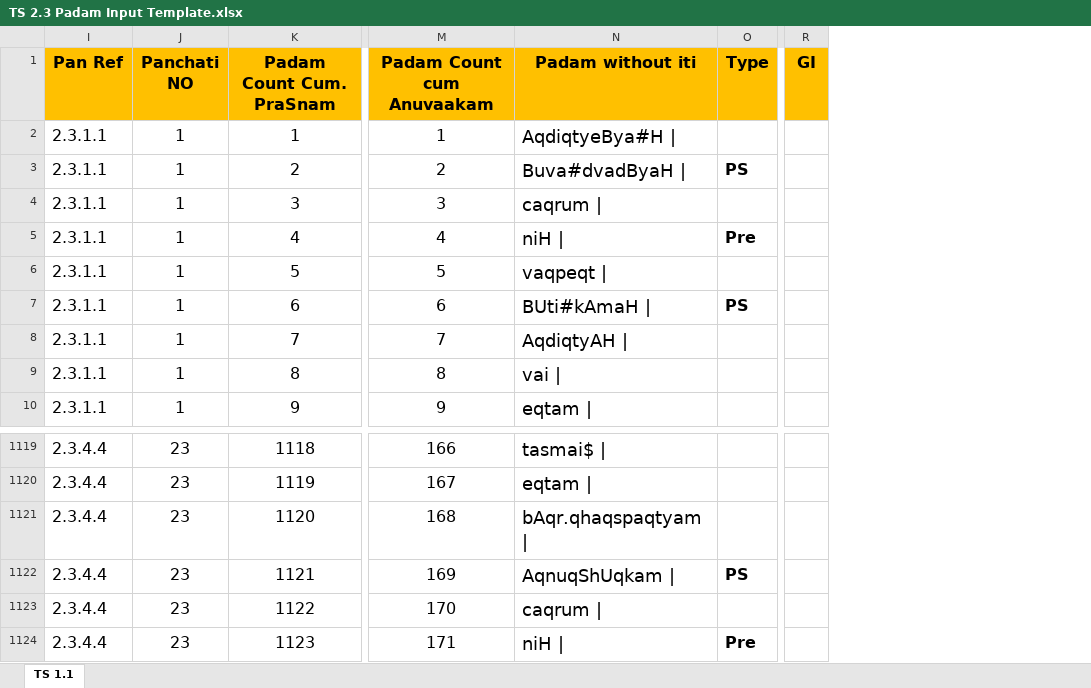
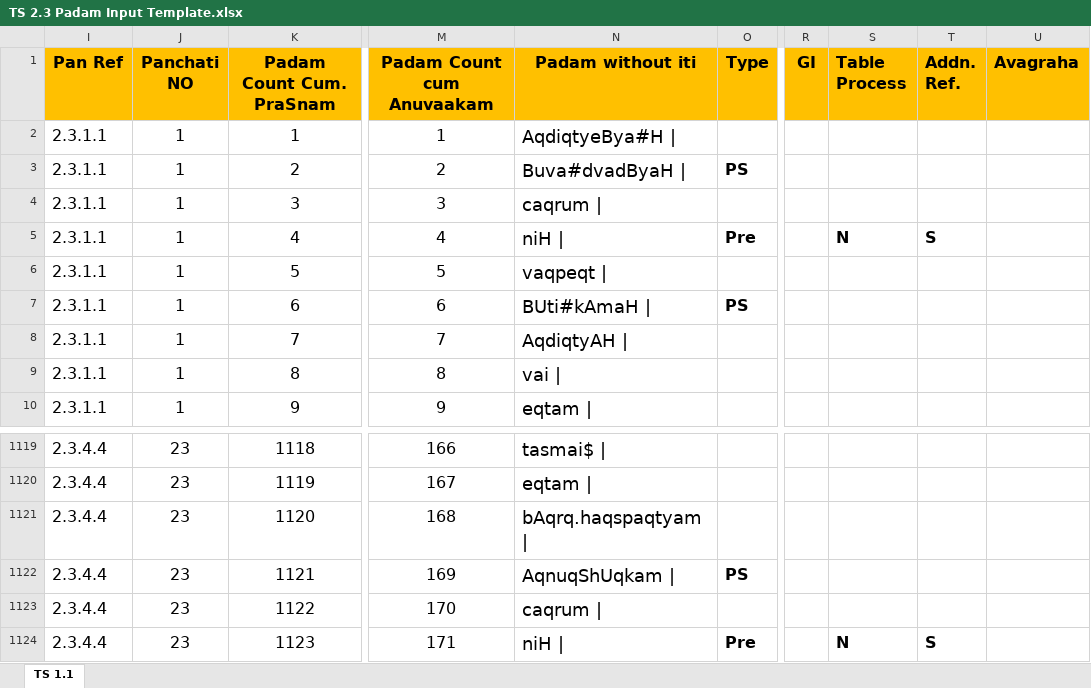
Before and after one commit to KYVeda/texts, an Excel workbook: TS Jatai Working/Raja Files/Padam Inputs/TS 2.3 Padam Input Template.xlsx, sheet TS 1.1, drawn as a sheet; only a part is shown, gaps mark what is left out; values as stored, in another font and other column widths than the file's, no borders; the diff names each change by its address in the sheet, - before the commit and + after, or states it on an @@ line.

```diff
--- a/TS Jatai Working/Raja Files/Padam Inputs/TS 2.3 Padam Input Template.xlsx (sheet TS 1.1)
+++ b/TS Jatai Working/Raja Files/Padam Inputs/TS 2.3 Padam Input Template.xlsx (sheet TS 1.1)
@@ column S (Table Process) unhidden, row 5: N; row 1124: N @@
@@ column T (Addn. Ref.) unhidden, row 5: S; row 1124: S @@
@@ column U (Avagraha) unhidden, empty @@
-N1121 (Padam without iti): bAqr.qhaqspaqtyam |
+N1121 (Padam without iti): bAqrq.haqspaqtyam |
```
Also changed, not shown: hidden cells, TS Jatai Working/Raja Files/Padam Inputs/TS 2.1 Padam Input Template.xlsx, TS Jatai Working/Raja Files/Padam Inputs/TS 2.2 Padam Input Template.xlsx, 2 other files.
